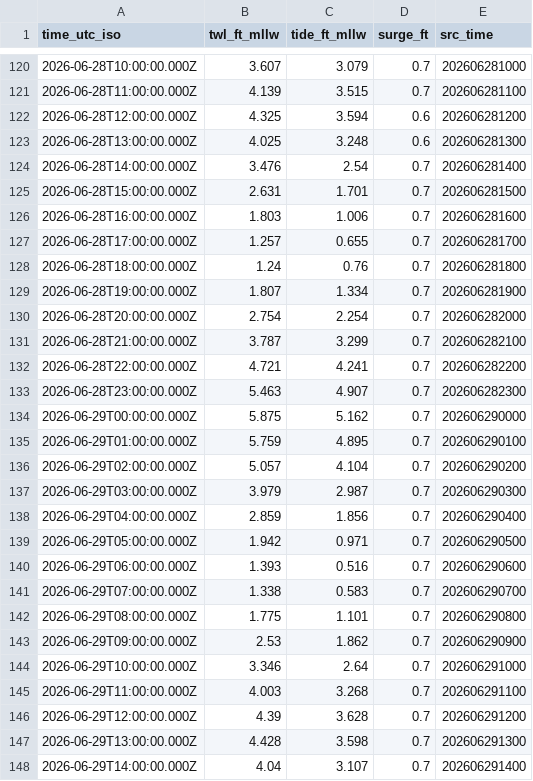
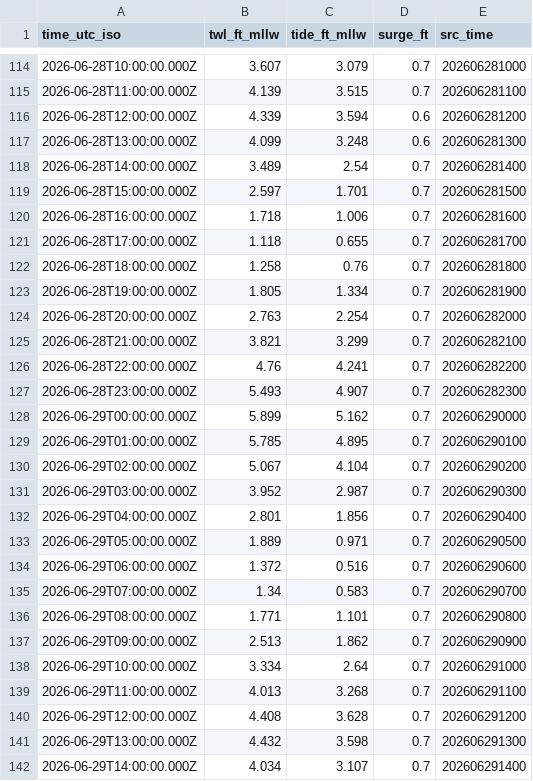
Before and after one commit to hondrospj/WildwoodCrest, a CSV file: data/petss_forecast.csv, drawn as a sheet; only a part is shown, gaps mark what is left out; the diff covers the shown part only.

```diff
--- a/data/petss_forecast.csv
+++ b/data/petss_forecast.csv
@@ -121,28 +115,28 @@ time_utc_iso,twl_ft_mllw,tide_ft_mllw,surge_ft,src_time
 2026-06-28T11:00:00.000Z,4.139,3.515,0.7,202606281100
-2026-06-28T12:00:00.000Z,4.325,3.594,0.6,202606281200
-2026-06-28T13:00:00.000Z,4.025,3.248,0.6,202606281300
-2026-06-28T14:00:00.000Z,3.476,2.54,0.7,202606281400
-2026-06-28T15:00:00.000Z,2.631,1.701,0.7,202606281500
-2026-06-28T16:00:00.000Z,1.803,1.006,0.7,202606281600
-2026-06-28T17:00:00.000Z,1.257,0.655,0.7,202606281700
-2026-06-28T18:00:00.000Z,1.24,0.76,0.7,202606281800
-2026-06-28T19:00:00.000Z,1.807,1.334,0.7,202606281900
-2026-06-28T20:00:00.000Z,2.754,2.254,0.7,202606282000
-2026-06-28T21:00:00.000Z,3.787,3.299,0.7,202606282100
-2026-06-28T22:00:00.000Z,4.721,4.241,0.7,202606282200
-2026-06-28T23:00:00.000Z,5.463,4.907,0.7,202606282300
-2026-06-29T00:00:00.000Z,5.875,5.162,0.7,202606290000
-2026-06-29T01:00:00.000Z,5.759,4.895,0.7,202606290100
-2026-06-29T02:00:00.000Z,5.057,4.104,0.7,202606290200
-2026-06-29T03:00:00.000Z,3.979,2.987,0.7,202606290300
-2026-06-29T04:00:00.000Z,2.859,1.856,0.7,202606290400
-2026-06-29T05:00:00.000Z,1.942,0.971,0.7,202606290500
-2026-06-29T06:00:00.000Z,1.393,0.516,0.7,202606290600
-2026-06-29T07:00:00.000Z,1.338,0.583,0.7,202606290700
-2026-06-29T08:00:00.000Z,1.775,1.101,0.7,202606290800
-2026-06-29T09:00:00.000Z,2.53,1.862,0.7,202606290900
-2026-06-29T10:00:00.000Z,3.346,2.64,0.7,202606291000
-2026-06-29T11:00:00.000Z,4.003,3.268,0.7,202606291100
-2026-06-29T12:00:00.000Z,4.39,3.628,0.7,202606291200
-2026-06-29T13:00:00.000Z,4.428,3.598,0.7,202606291300
-2026-06-29T14:00:00.000Z,4.04,3.107,0.7,202606291400
+2026-06-28T12:00:00.000Z,4.339,3.594,0.6,202606281200
+2026-06-28T13:00:00.000Z,4.099,3.248,0.6,202606281300
+2026-06-28T14:00:00.000Z,3.489,2.54,0.7,202606281400
+2026-06-28T15:00:00.000Z,2.597,1.701,0.7,202606281500
+2026-06-28T16:00:00.000Z,1.718,1.006,0.7,202606281600
+2026-06-28T17:00:00.000Z,1.118,0.655,0.7,202606281700
+2026-06-28T18:00:00.000Z,1.258,0.76,0.7,202606281800
+2026-06-28T19:00:00.000Z,1.805,1.334,0.7,202606281900
+2026-06-28T20:00:00.000Z,2.763,2.254,0.7,202606282000
+2026-06-28T21:00:00.000Z,3.821,3.299,0.7,202606282100
+2026-06-28T22:00:00.000Z,4.76,4.241,0.7,202606282200
+2026-06-28T23:00:00.000Z,5.493,4.907,0.7,202606282300
+2026-06-29T00:00:00.000Z,5.899,5.162,0.7,202606290000
+2026-06-29T01:00:00.000Z,5.785,4.895,0.7,202606290100
+2026-06-29T02:00:00.000Z,5.067,4.104,0.7,202606290200
+2026-06-29T03:00:00.000Z,3.952,2.987,0.7,202606290300
+2026-06-29T04:00:00.000Z,2.801,1.856,0.7,202606290400
+2026-06-29T05:00:00.000Z,1.889,0.971,0.7,202606290500
+2026-06-29T06:00:00.000Z,1.372,0.516,0.7,202606290600
+2026-06-29T07:00:00.000Z,1.34,0.583,0.7,202606290700
+2026-06-29T08:00:00.000Z,1.771,1.101,0.7,202606290800
+2026-06-29T09:00:00.000Z,2.513,1.862,0.7,202606290900
+2026-06-29T10:00:00.000Z,3.334,2.64,0.7,202606291000
+2026-06-29T11:00:00.000Z,4.013,3.268,0.7,202606291100
+2026-06-29T12:00:00.000Z,4.408,3.628,0.7,202606291200
+2026-06-29T13:00:00.000Z,4.432,3.598,0.7,202606291300
+2026-06-29T14:00:00.000Z,4.034,3.107,0.7,202606291400
```
Also changed, not shown: 6 added rows, 6 removed rows and 97 edited cells elsewhere in this file, 3 other files.
